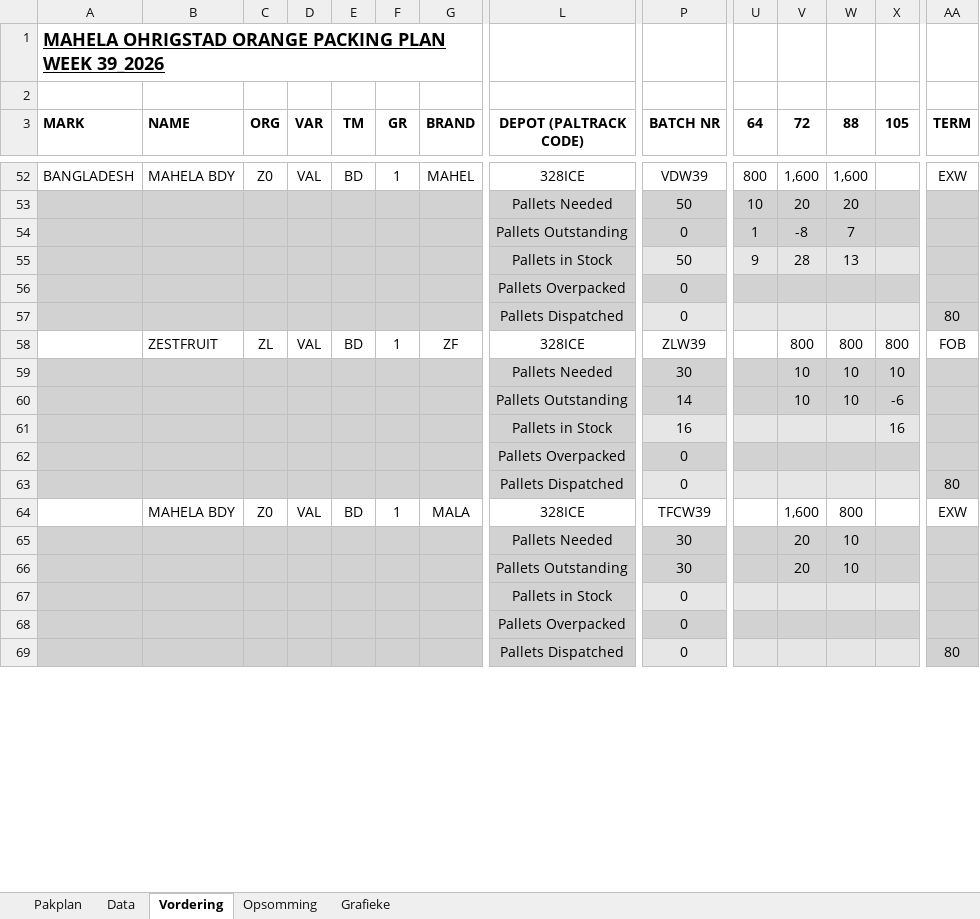
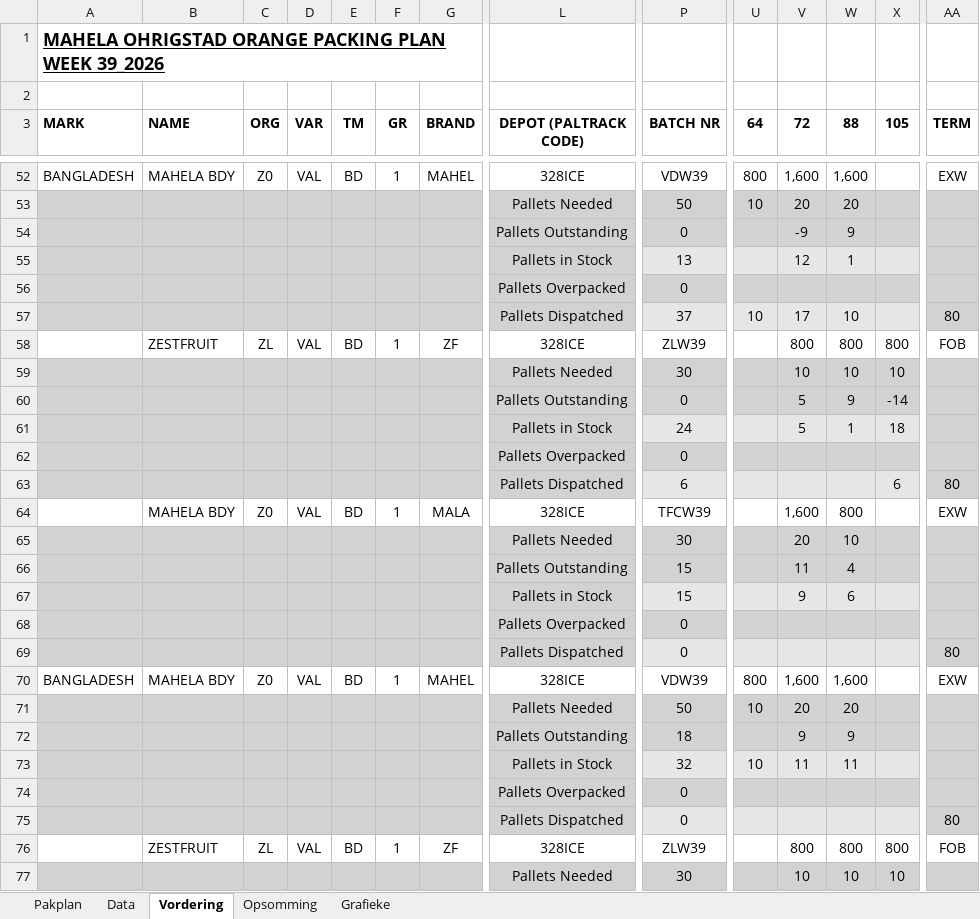
Before and after one commit to MonopoLoid/Pakplan_Vordering, an Excel workbook: Pakplan Vordering Macro Template.xlsm, sheet Vordering, drawn as a sheet; only a part is shown, gaps mark what is left out; values as stored, in another font and other column widths than the file's, no borders; conditional formats not drawn; removed rows and columns are numbered as before the commit, all else as after; rows hold the shown columns only; the diff covers the shown part only; the diff names each change by its address in the sheet, - before the commit and + after, or states it on an @@ line.

```diff
--- a/Pakplan Vordering Macro Template.xlsm (sheet Vordering)
+++ b/Pakplan Vordering Macro Template.xlsm (sheet Vordering)
-row 54:  |  |  |  |  |  |  | Pallets Outstanding | 0 | 1 | -8 | 7
-row 55:  |  |  |  |  |  |  | Pallets in Stock | 50 | 9 | 28 | 13
+row 54:  |  |  |  |  |  |  | Pallets Outstanding | 0 |  | -9 | 9
+row 55:  |  |  |  |  |  |  | Pallets in Stock | 13 |  | 12 | 1
@@ row 62 moved to row 56: Pallets Overpacked @@
+row 57:  |  |  |  |  |  |  | Pallets Dispatched | 37 | 10 | 17 | 10 |  | 80
@@ row 76 moved to row 58: ZESTFRUIT @@
@@ row 77 moved to row 59: Pallets Needed @@
+row 60:  |  |  |  |  |  |  | Pallets Outstanding | 0 |  | 5 | 9 | -14
+row 61:  |  |  |  |  |  |  | Pallets in Stock | 24 |  | 5 | 1 | 18
@@ row 68 moved to row 62: Pallets Overpacked @@
+row 63:  |  |  |  |  |  |  | Pallets Dispatched | 6 |  |  |  | 6 | 80
+row 66:  |  |  |  |  |  |  | Pallets Outstanding | 15 |  | 11 | 4
+row 67:  |  |  |  |  |  |  | Pallets in Stock | 15 |  | 9 | 6
@@ row 74 moved to row 68: Pallets Overpacked @@
@@ row 63 moved to row 69: Pallets Dispatched @@
+row 72:  |  |  |  |  |  |  | Pallets Outstanding | 18 |  | 9 | 9
+row 73:  |  |  |  |  |  |  | Pallets in Stock | 32 | 10 | 11 | 11
-row 60:  |  |  |  |  |  |  | Pallets Outstanding | 14 |  | 10 | 10 | -6
-row 61:  |  |  |  |  |  |  | Pallets in Stock | 16 |  |  |  | 16
-row 66:  |  |  |  |  |  |  | Pallets Outstanding | 30 |  | 20 | 10
@@ row 67 moved to row 7: Pallets in Stock @@
-row 69:  |  |  |  |  |  |  | Pallets Dispatched | 0 |  |  |  |  | 80
```
Also changed, not shown: 12 added rows, 16 removed rows and 6 edited cells elsewhere in this sheet, sheet Data, sheet Opsomming, formulas that keep their value, charts or pictures, 1 other file.
